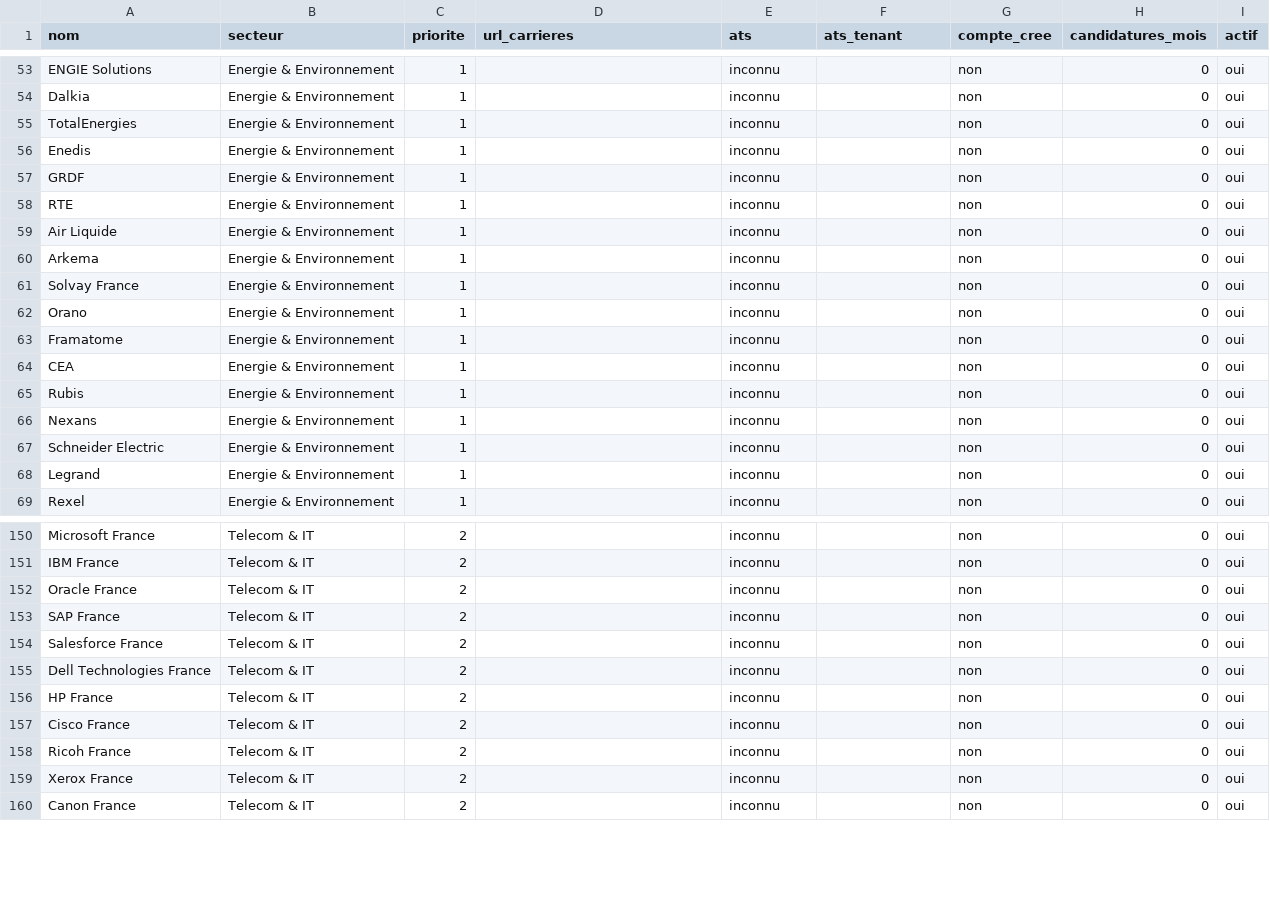
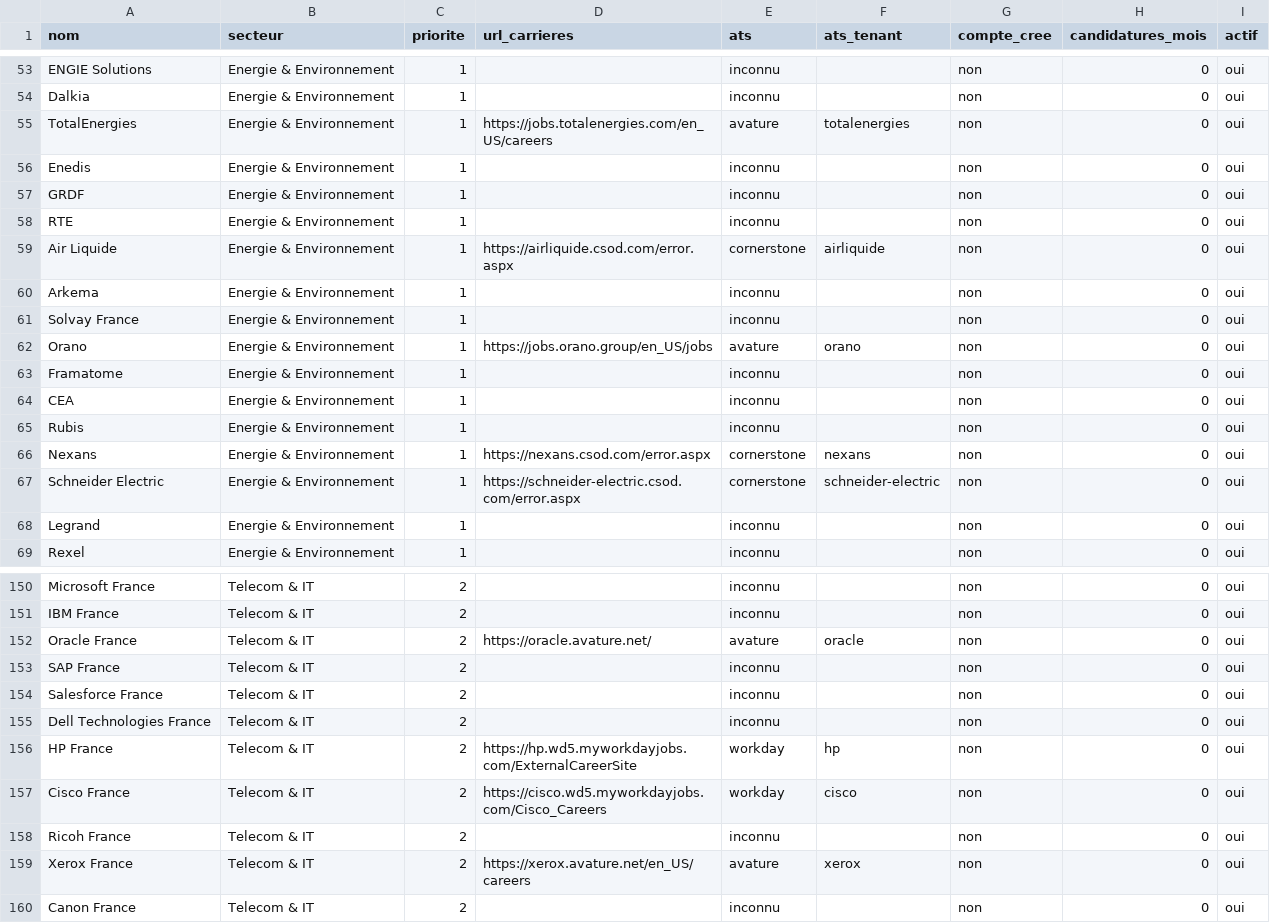
Before and after one commit to Mehdi-Career/Career, a CSV file: entreprises-cibles.csv, drawn as a sheet; only a part is shown, gaps mark what is left out; the diff covers the shown part only.

```diff
--- a/entreprises-cibles.csv
+++ b/entreprises-cibles.csv
@@ -54,3 +54,3 @@ ENGIE Solutions,Energie & Environnement,1,,inconnu,,non,0,oui
 Dalkia,Energie & Environnement,1,,inconnu,,non,0,oui
-TotalEnergies,Energie & Environnement,1,,inconnu,,non,0,oui
+TotalEnergies,Energie & Environnement,1,https://jobs.totalenergies.com/en_US/careers,avature,totalenergies,non,0,oui
 Enedis,Energie & Environnement,1,,inconnu,,non,0,oui
@@ -58,6 +58,6 @@ GRDF,Energie & Environnement,1,,inconnu,,non,0,oui
 RTE,Energie & Environnement,1,,inconnu,,non,0,oui
-Air Liquide,Energie & Environnement,1,,inconnu,,non,0,oui
+Air Liquide,Energie & Environnement,1,https://airliquide.csod.com/error.aspx,cornerstone,airliquide,non,0,oui
 Arkema,Energie & Environnement,1,,inconnu,,non,0,oui
 Solvay France,Energie & Environnement,1,,inconnu,,non,0,oui
-Orano,Energie & Environnement,1,,inconnu,,non,0,oui
+Orano,Energie & Environnement,1,https://jobs.orano.group/en_US/jobs,avature,orano,non,0,oui
 Framatome,Energie & Environnement,1,,inconnu,,non,0,oui
@@ -65,4 +65,4 @@ CEA,Energie & Environnement,1,,inconnu,,non,0,oui
 Rubis,Energie & Environnement,1,,inconnu,,non,0,oui
-Nexans,Energie & Environnement,1,,inconnu,,non,0,oui
-Schneider Electric,Energie & Environnement,1,,inconnu,,non,0,oui
+Nexans,Energie & Environnement,1,https://nexans.csod.com/error.aspx,cornerstone,nexans,non,0,oui
+Schneider Electric,Energie & Environnement,1,https://schneider-electric.csod.com/error.aspx,cornerstone,schneider-electric,non,0,oui
 Legrand,Energie & Environnement,1,,inconnu,,non,0,oui
@@ -151,3 +151,3 @@ Microsoft France,Telecom & IT,2,,inconnu,,non,0,oui
 IBM France,Telecom & IT,2,,inconnu,,non,0,oui
-Oracle France,Telecom & IT,2,,inconnu,,non,0,oui
+Oracle France,Telecom & IT,2,https://oracle.avature.net/,avature,oracle,non,0,oui
 SAP France,Telecom & IT,2,,inconnu,,non,0,oui
@@ -155,6 +155,6 @@ Salesforce France,Telecom & IT,2,,inconnu,,non,0,oui
 Dell Technologies France,Telecom & IT,2,,inconnu,,non,0,oui
-HP France,Telecom & IT,2,,inconnu,,non,0,oui
-Cisco France,Telecom & IT,2,,inconnu,,non,0,oui
+HP France,Telecom & IT,2,https://hp.wd5.myworkdayjobs.com/ExternalCareerSite,workday,hp,non,0,oui
+Cisco France,Telecom & IT,2,https://cisco.wd5.myworkdayjobs.com/Cisco_Careers,workday,cisco,non,0,oui
 Ricoh France,Telecom & IT,2,,inconnu,,non,0,oui
-Xerox France,Telecom & IT,2,,inconnu,,non,0,oui
+Xerox France,Telecom & IT,2,https://xerox.avature.net/en_US/careers,avature,xerox,non,0,oui
 Canon France,Telecom & IT,2,,inconnu,,non,0,oui
```
Also changed, not shown: 126 edited cells elsewhere in this file.
